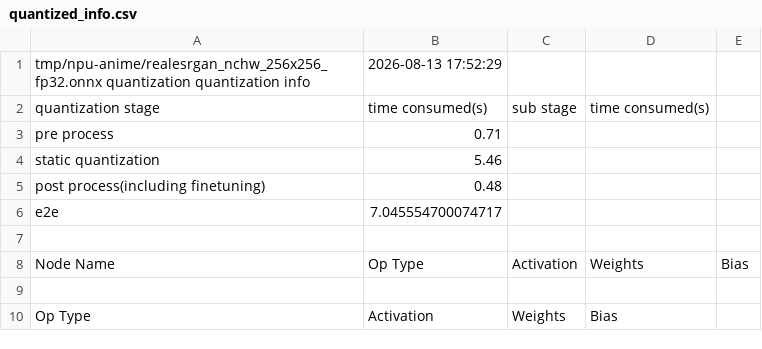
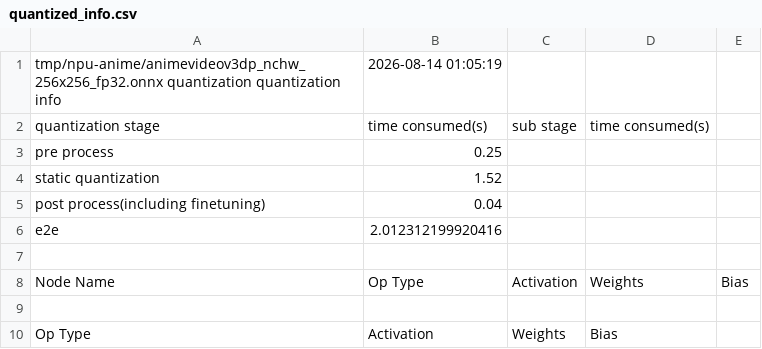
Before and after one commit to tomhda/ultraeasy-upscaler, a CSV file: quantized_info.csv, drawn as a sheet.

```diff
--- a/quantized_info.csv
+++ b/quantized_info.csv
@@ -1,7 +1,7 @@
-tmp/npu-anime/realesrgan_nchw_256x256_fp32.onnx quantization quantization info,2026-08-13 17:52:29
+tmp/npu-anime/animevideov3dp_nchw_256x256_fp32.onnx quantization quantization info,2026-08-14 01:05:19
 quantization stage,time consumed(s),sub stage,time consumed(s)
-pre process,0.71
-static quantization,5.46
-post process(including finetuning),0.48
-e2e,7.045554700074717
+pre process,0.25
+static quantization,1.52
+post process(including finetuning),0.04
+e2e,2.012312199920416
 
```
Also changed, not shown: 15 other files.
